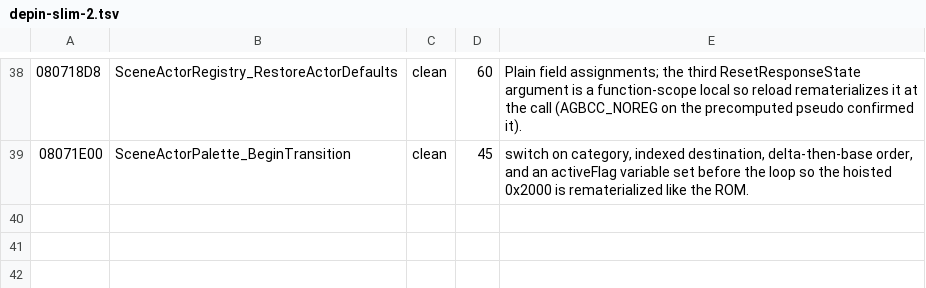
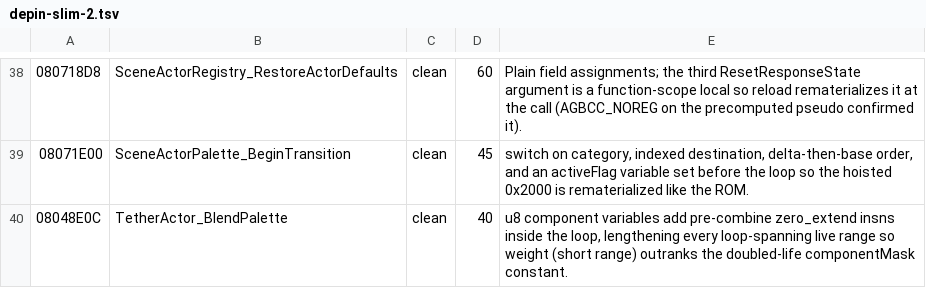
Before and after one commit to moozilla/boktai3-decomp, a TSV file: notes/pilot/depin-slim-2.tsv, drawn as a sheet; only a part is shown, gaps mark what is left out; the diff names each change by its address in the sheet, - before the commit and + after, or states it on an @@ line.

```diff
--- a/notes/pilot/depin-slim-2.tsv
+++ b/notes/pilot/depin-slim-2.tsv
+row 40: 08048E0C | TetherActor_BlendPalette | clean | 40 | u8 component variables add pre-combine zero_extend insns inside the loop, lengthening every loop-spanning live range so weight (short range) outranks the doubled-life componentMask constant.
```
Also changed, not shown: 1 other file.
